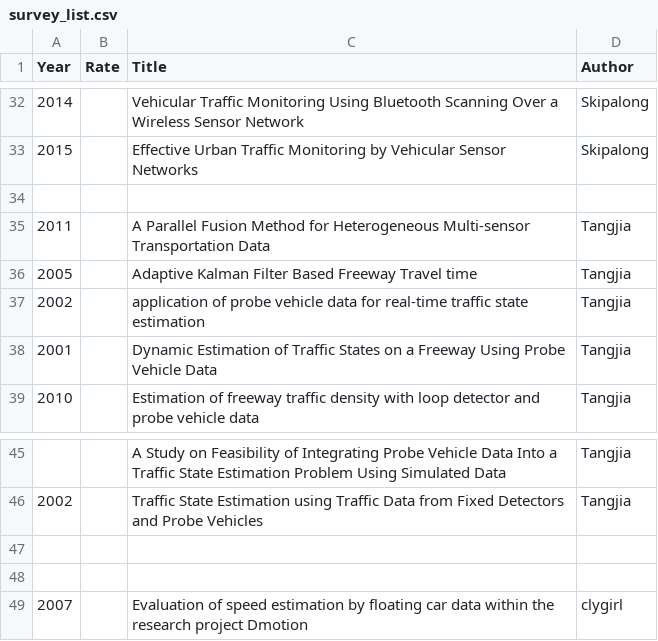
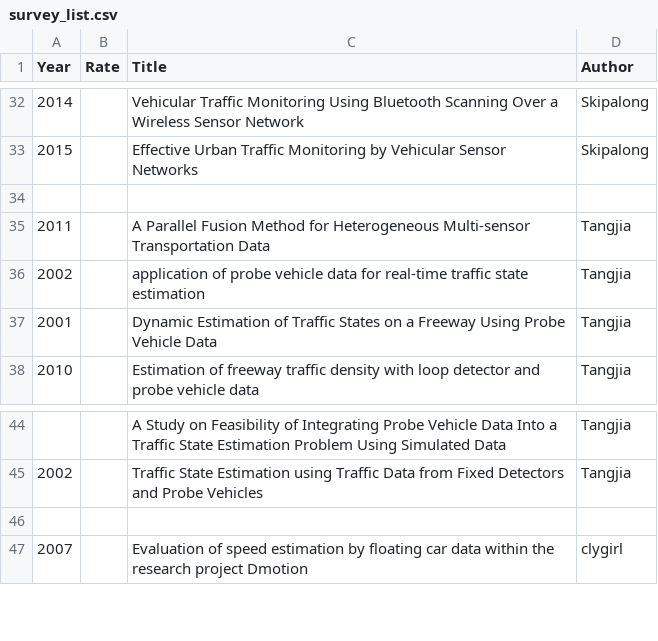
Before and after one commit to Saber1992/avip_ITS, a CSV file: survey_list.csv, drawn as a sheet; only a part is shown, gaps mark what is left out; the diff names each change by its address in the sheet, - before the commit and + after, or states it on an @@ line.

Commit message:
message

```diff
--- a/survey_list.csv
+++ b/survey_list.csv
-row 36: 2005 |  | Adaptive Kalman Filter Based Freeway Travel time | Tangjia
-row 47: (empty)
```
